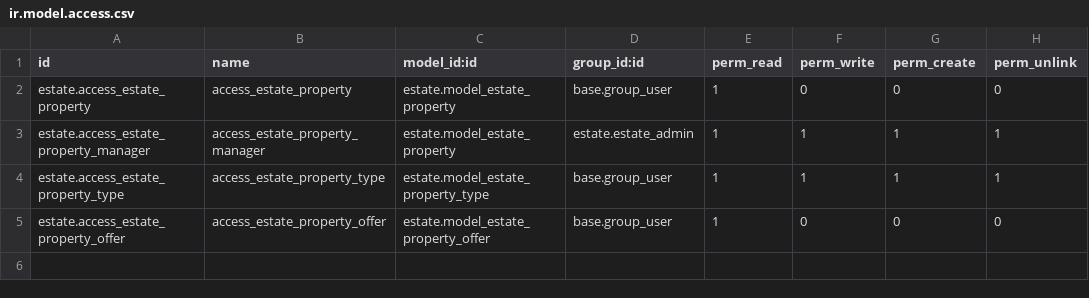
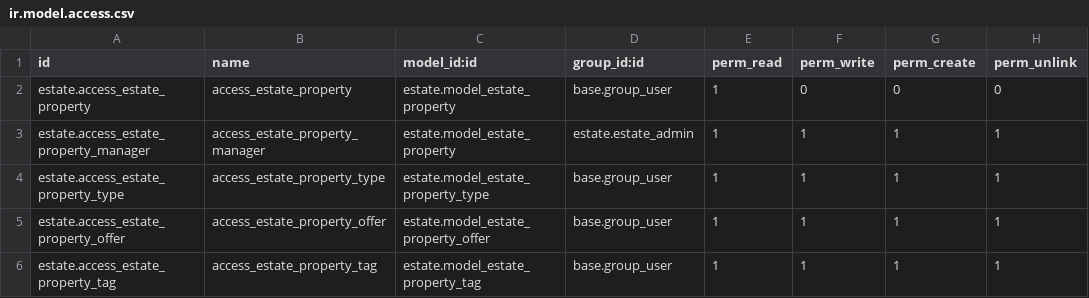
Before and after one commit to Bazene/odoo_training, a CSV file: estate/security/ir.model.access.csv, drawn as a sheet.

Commit message:
Add the Real Estate Property Tag table : Many2many exercise

```diff
--- a/estate/security/ir.model.access.csv
+++ b/estate/security/ir.model.access.csv
@@ -4,2 +4,3 @@ estate.access_estate_property_manager,access_estate_property_manager,estate.mode
 estate.access_estate_property_type,access_estate_property_type,estate.model_estate_property_type,base.group_user,1,1,1,1
-estate.access_estate_property_offer,access_estate_property_offer,estate.model_estate_property_offer,base.group_user,1,0,0,0
+estate.access_estate_property_offer,access_estate_property_offer,estate.model_estate_property_offer,base.group_user,1,1,1,1
+estate.access_estate_property_tag,access_estate_property_tag,estate.model_estate_property_tag,base.group_user,1,1,1,1
```
Also changed, not shown: 8 other files.
